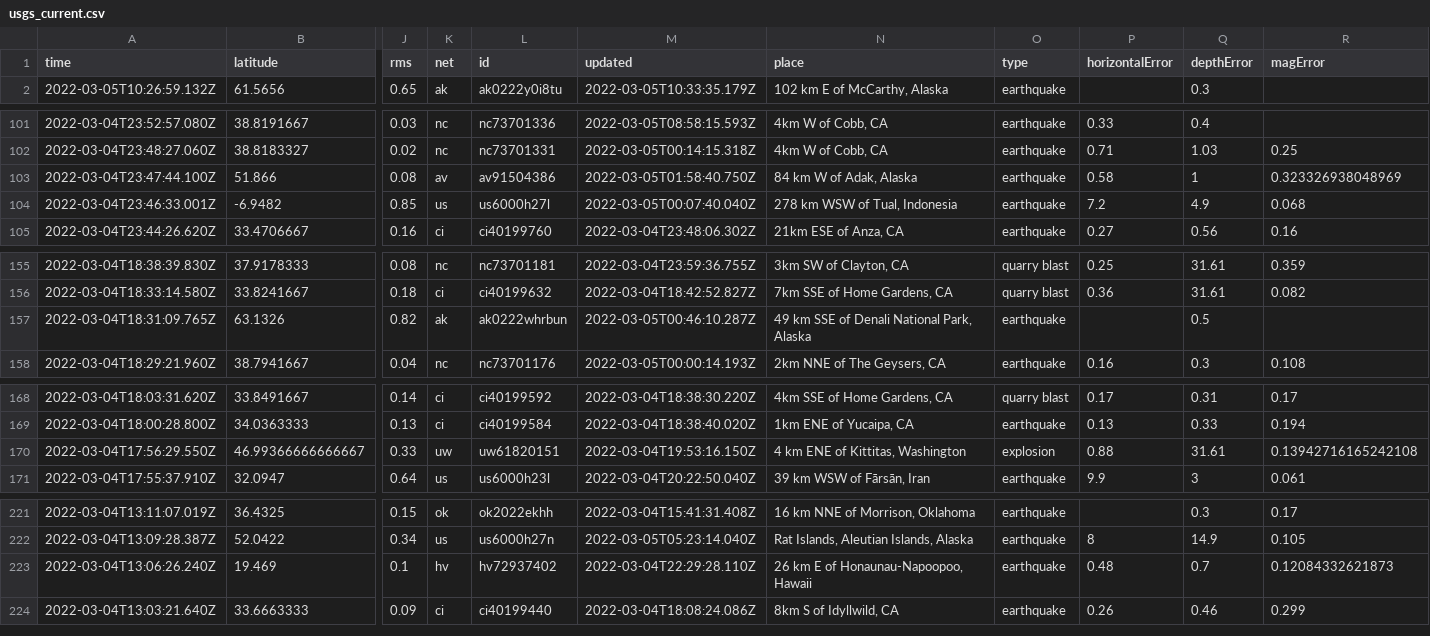
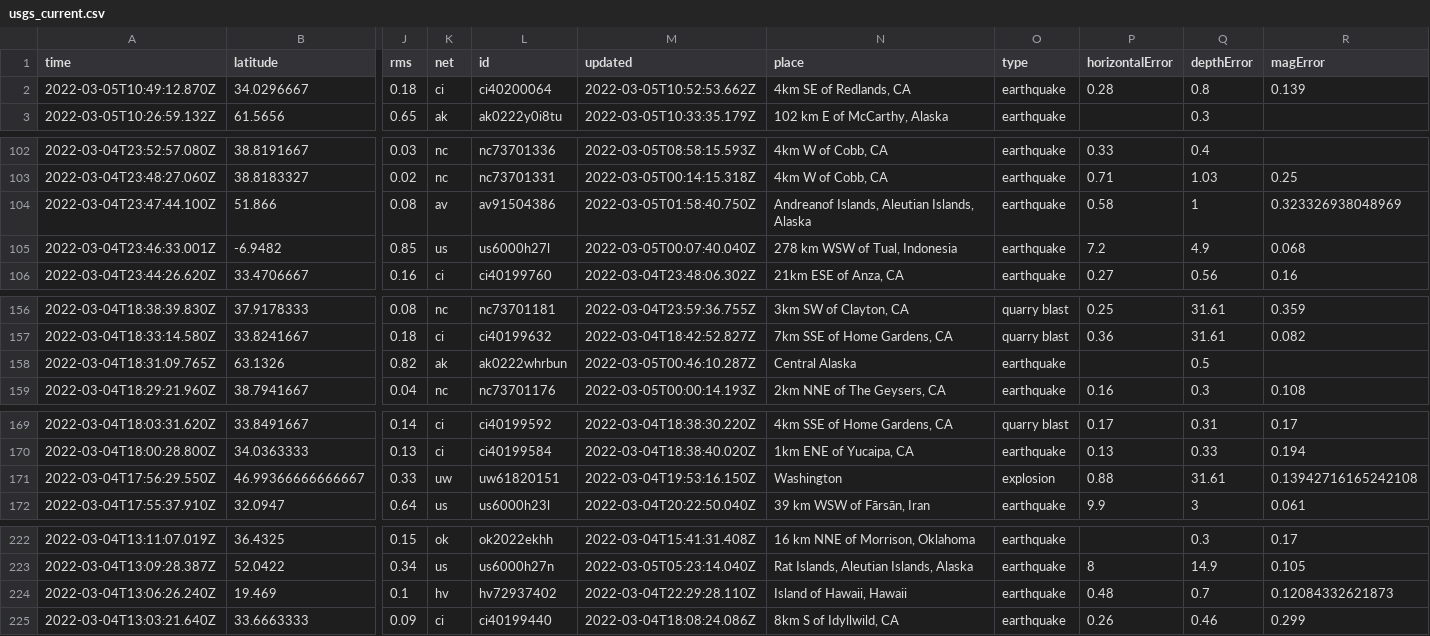
Before and after one commit to johnstont05/nicar22-github-actions, a CSV file: usgs_current.csv, drawn as a sheet; only a part is shown, gaps mark what is left out; addresses are those after the commit; rows hold the shown columns only; the diff names each change by its address in the sheet, - before the commit and + after, or states it on an @@ line.

```diff
--- a/usgs_current.csv
+++ b/usgs_current.csv
+row 2: 2022-03-05T10:49:12.870Z | 34.0296667 | 0.18 | ci | ci40200064 | 2022-03-05T10:52:53.662Z | 4km SE of Redlands, CA | earthquake | 0.28 | 0.8 | 0.139
-N104 (place): 84 km W of Adak, Alaska
+N104 (place): Andreanof Islands, Aleutian Islands, Alaska
-N158 (place): 49 km SSE of Denali National Park, Alaska
+N158 (place): Central Alaska
-N171 (place): 4 km ENE of Kittitas, Washington
+N171 (place): Washington
-N224 (place): 26 km E of Honaunau-Napoopoo, Hawaii
+N224 (place): Island of Hawaii, Hawaii
```
Also changed, not shown: usgs_main.csv.
